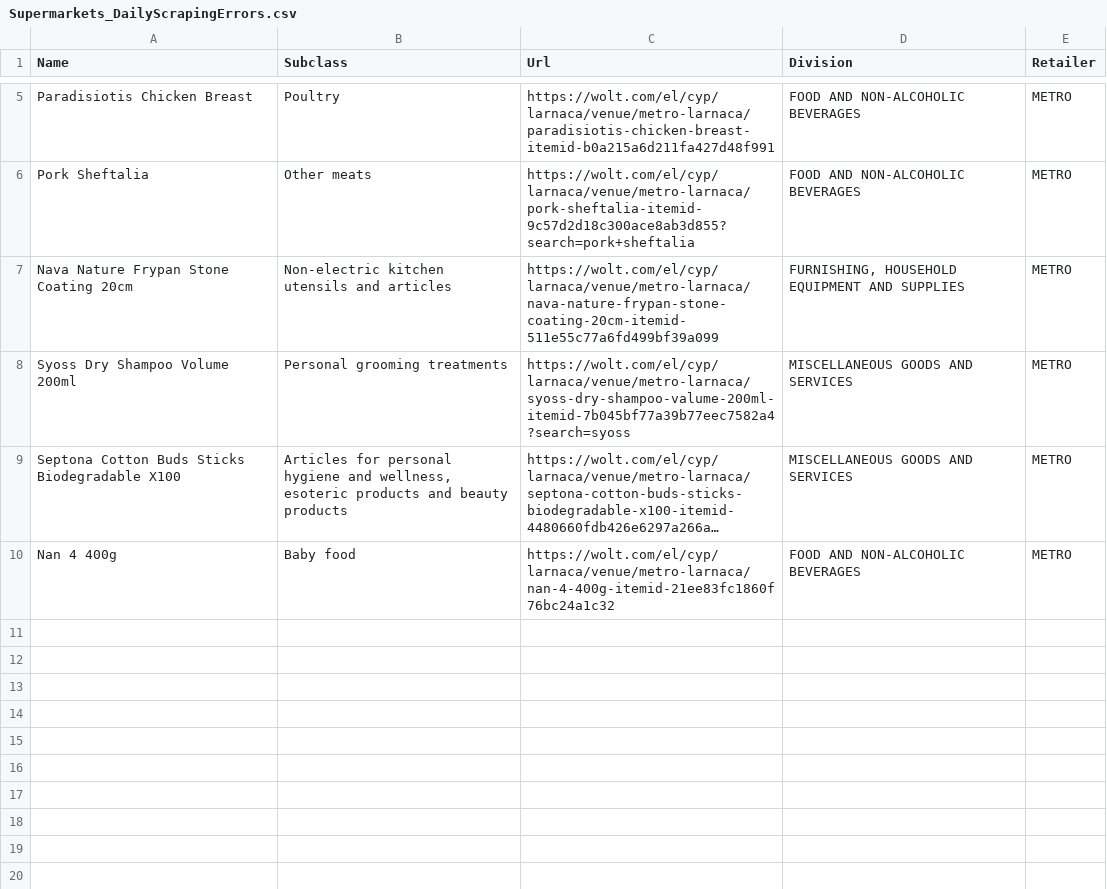
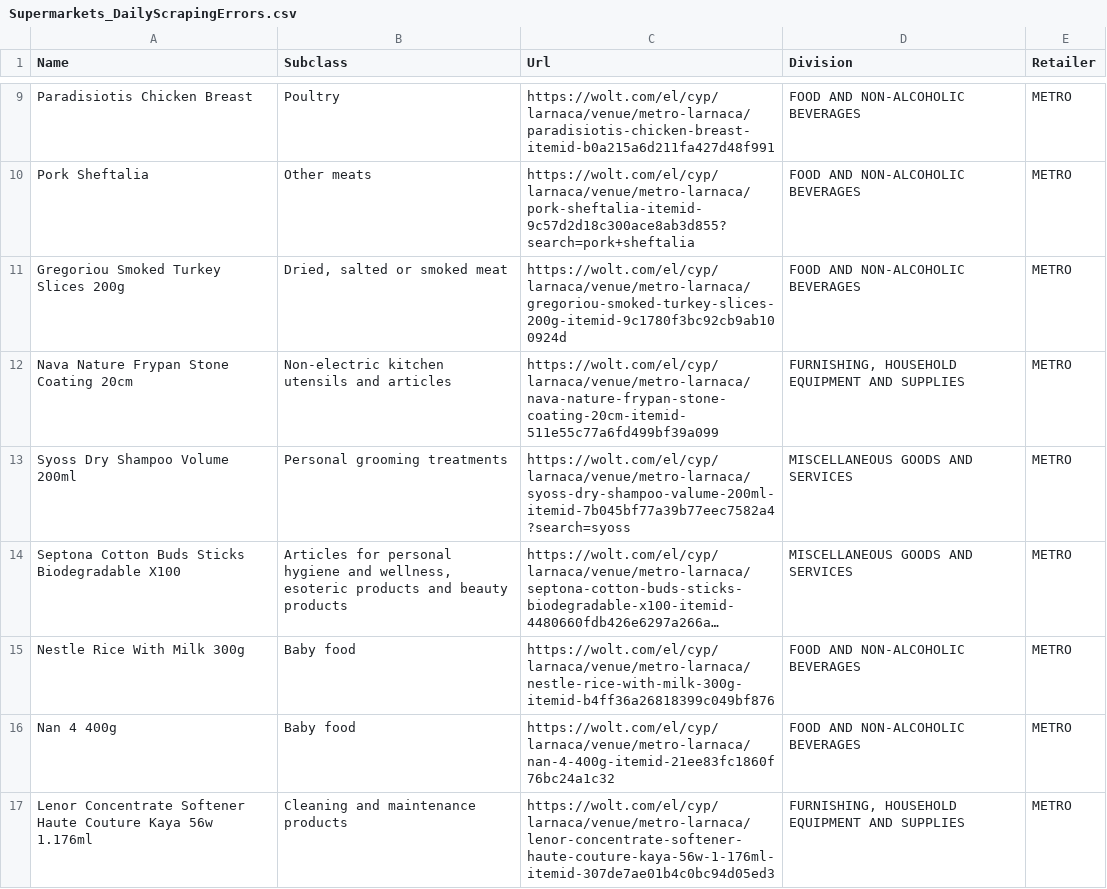
Before and after one commit to maria-papz/BillionPricesCyprusScrape, a CSV file: e-kalathi-cy/Supermarkets_DailyScrapingErrors.csv, drawn as a sheet; only a part is shown, gaps mark what is left out; long unchanged cells end in …; the diff covers the shown part only; the diff names each change by its address in the sheet, - before the commit and + after, or states it on an @@ line.

```diff
--- a/e-kalathi-cy/Supermarkets_DailyScrapingErrors.csv
+++ b/e-kalathi-cy/Supermarkets_DailyScrapingErrors.csv
+row 11: Gregoriou Smoked Turkey Slices 200g | Dried, salted or smoked meat | https://wolt.com/el/cyp/larnaca/venue/metro-larnaca/gregoriou-smoked-turkey-slices-200g-itemid-9c1780f3bc92cb9ab100924d | FOOD AND NON-ALCOHOLIC BEVERAGES | METRO
+row 15: Nestle Rice With Milk 300g | Baby food | https://wolt.com/el/cyp/larnaca/venue/metro-larnaca/nestle-rice-with-milk-300g-itemid-b4ff36a26818399c049bf876 | FOOD AND NON-ALCOHOLIC BEVERAGES | METRO
+row 17: Lenor Concentrate Softener Haute Couture Kaya 56w 1.176ml | Cleaning and maintenance products | https://wolt.com/el/cyp/larnaca/venue/metro-larnaca/lenor-concentrate-softener-haute-couture-kaya-56w-1-176ml-itemid-307de7ae01b4c0bc94d05ed3 | FURNISHING, HOUSEHOLD EQUIPMENT AND SUPPLIES | METRO
```
Also changed, not shown: 4 added rows and 3 edited cells elsewhere in this file, 1 other file.
